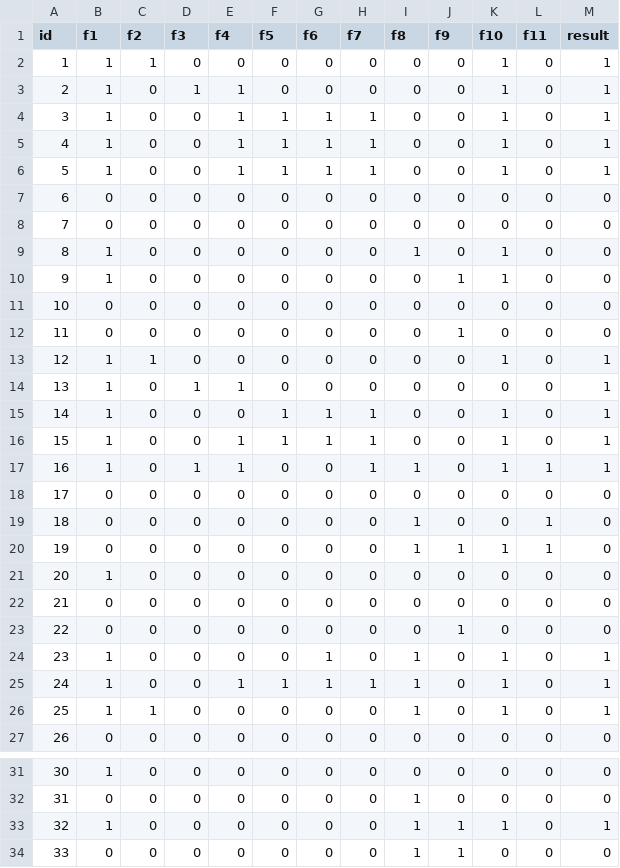
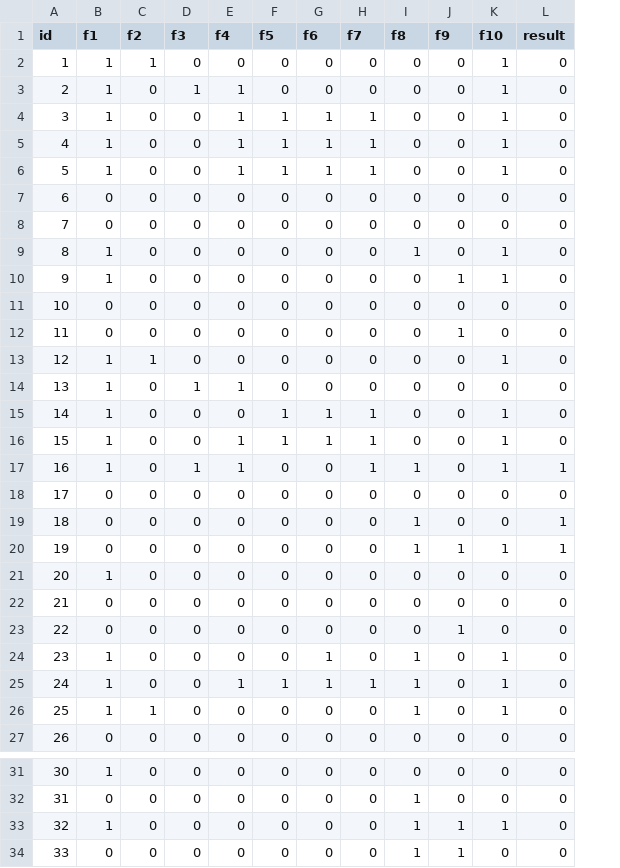
Before and after one commit to Dasem/vnp_practice_2, a CSV file: train.csv, drawn as a sheet; only a part is shown, gaps mark what is left out; removed rows and columns are numbered as before the commit, all else as after; the diff names each change by its address in the sheet, - before the commit and + after, or states it on an @@ line.

```diff
--- a/train.csv
+++ b/train.csv
-column L (f11), rows 2-27: 0 | 0 | 0 | 0 | 0 | 0 | 0 | 0 | 0 | 0 | 0 | 0 | 0 | 0 | 0 | 1 | 0 | 1 | 1 | 0 | 0 | 0 | 0 | 0 | 0 | 0; rows 31-34: all 0
-L2:L6 (result): 1
+L2:L6 (result): 0
-L13:L16 (result): 1
+L13:L16 (result): 0
-L19:L20 (result): 0
+L19:L20 (result): 1
-L24:L26 (result): 1
+L24:L26 (result): 0
-L33 (result): 1
+L33 (result): 0
```
Also changed, not shown: 1 other file.
